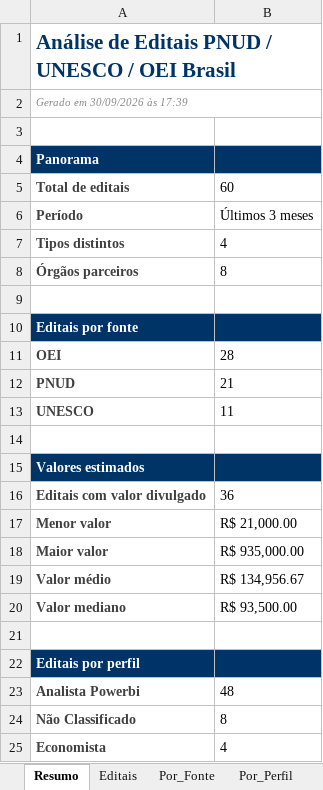
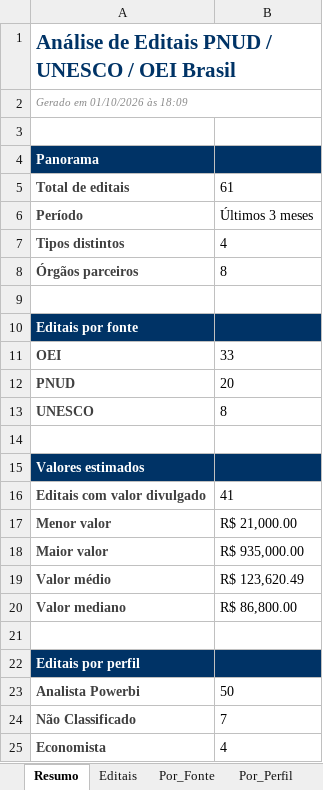
Before and after one commit to jorgel-mendes/analise-editais, an Excel workbook: analise_editais_pnud.xlsx, sheet Resumo, drawn as a sheet; values as stored, in another font and other column widths than the file's, no borders; the diff names each change by its address in the sheet, - before the commit and + after, or states it on an @@ line.

```diff
--- a/analise_editais_pnud.xlsx (sheet Resumo)
+++ b/analise_editais_pnud.xlsx (sheet Resumo)
-A2: Gerado em 30/09/2026 às 17:39
+A2: Gerado em 01/10/2026 às 18:09
-B5: 60
+B5: 61
-B11: 28
+B11: 33
-B12: 21
+B12: 20
-B13: 11
+B13: 8
-B16: 36
+B16: 41
-B19: R$ 134,956.67
+B19: R$ 123,620.49
-B20: R$ 93,500.00
+B20: R$ 86,800.00
-B23: 48
+B23: 50
-B24: 8
+B24: 7
```
Also changed, not shown: sheet Editais, sheet Por_Orgao, sheet Por_Area, sheet Por_Tipo, sheet Perfis, sheet Por_Fonte, 1 more sheet, 11 other files.
